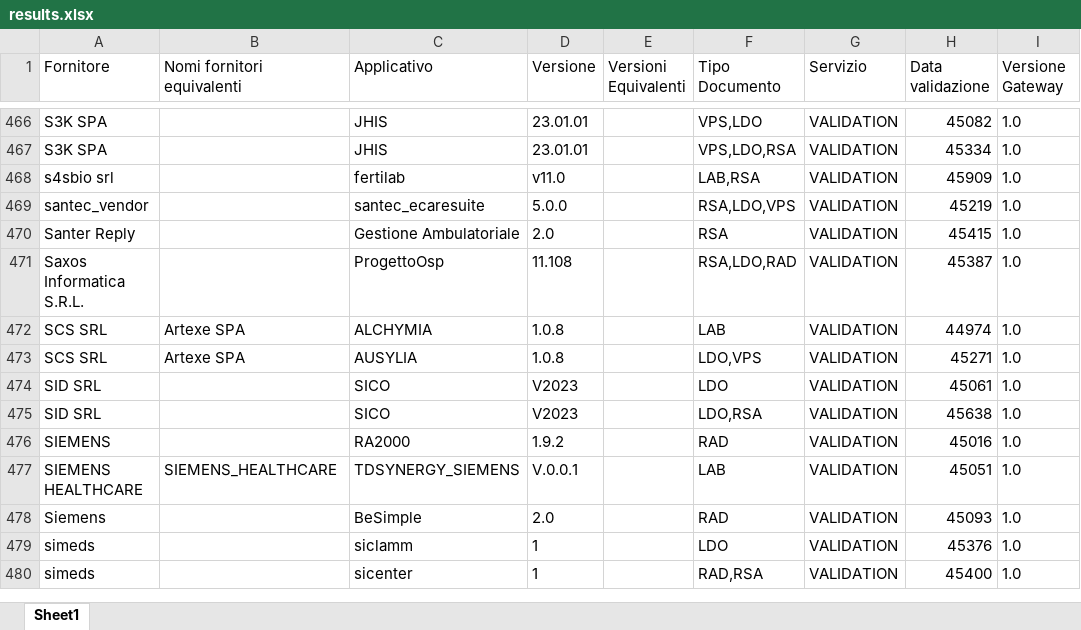
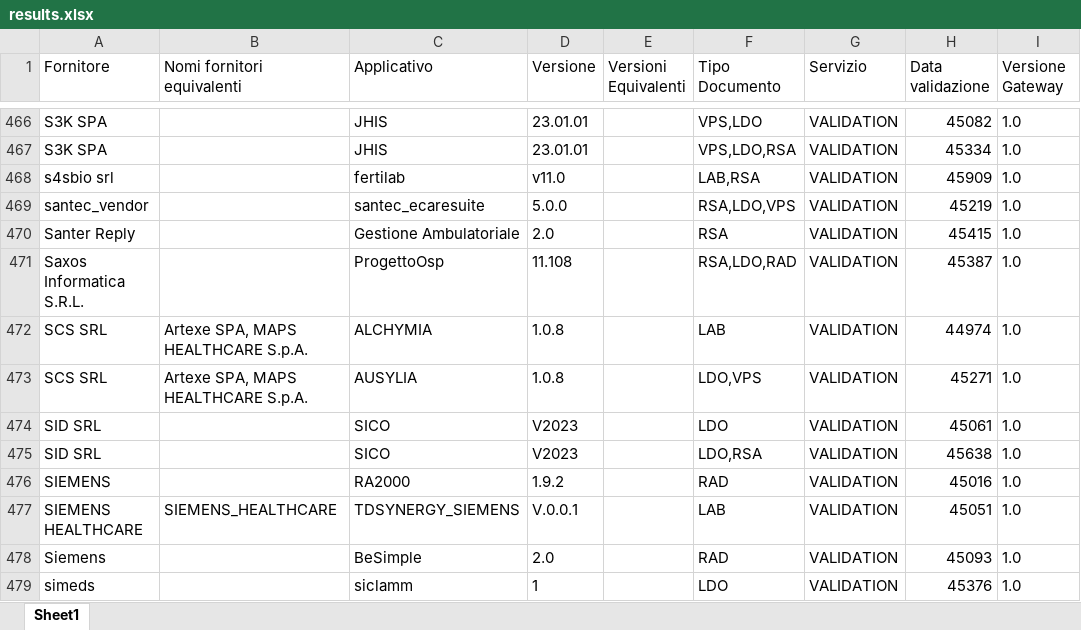
Before and after one commit to ministero-salute/it-fse-accreditati, an Excel workbook: RESULTS/results.xlsx, sheet Sheet1, drawn as a sheet; only a part is shown, gaps mark what is left out; the shorter side is filled out with more unchanged rows; values as stored, in another font and other column widths than the file's, no borders; the diff names each change by its address in the sheet, - before the commit and + after, or states it on an @@ line.

```diff
--- a/RESULTS/results.xlsx (sheet Sheet1)
+++ b/RESULTS/results.xlsx (sheet Sheet1)
-B472:B473 (Nomi fornitori equivalenti): Artexe SPA
+B472:B473 (Nomi fornitori equivalenti): Artexe SPA, MAPS HEALTHCARE S.p.A.
```
Also changed, not shown: 3 other files.
